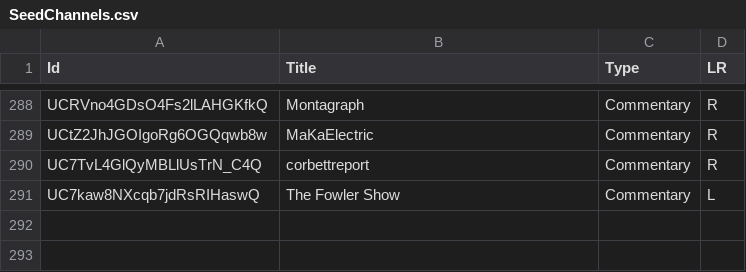
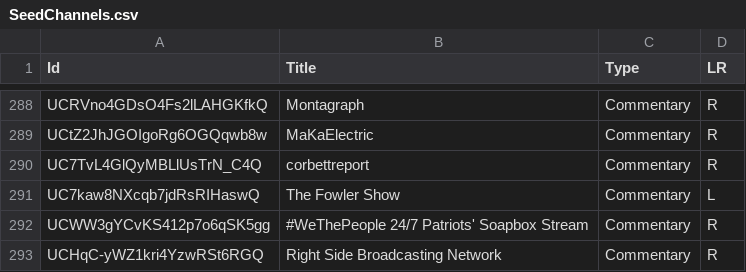
Before and after one commit to markledwich2/Recfluence, a CSV file: Data/SeedChannels.csv, drawn as a sheet; only a part is shown, gaps mark what is left out; the diff names each change by its address in the sheet, - before the commit and + after, or states it on an @@ line.

Commit message:
new data resized

```diff
--- a/Data/SeedChannels.csv
+++ b/Data/SeedChannels.csv
+row 292: UCWW3gYCvKS412p7o6qSK5gg | #WeThePeople 24/7 Patriots' Soapbox Stream | Commentary | R
+row 293: UCHqC-yWZ1kri4YzwRSt6RGQ | Right Side Broadcasting Network | Commentary | R
```
Also changed, not shown: 2 other files.
